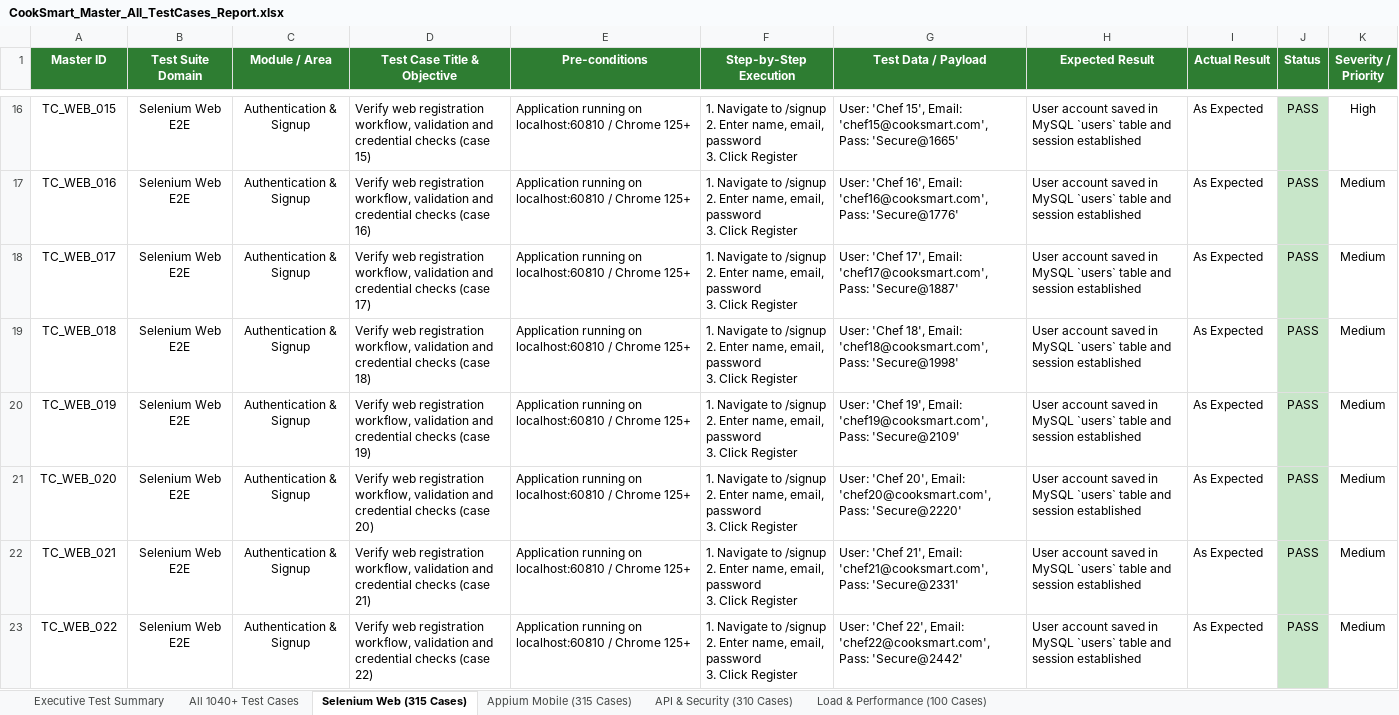
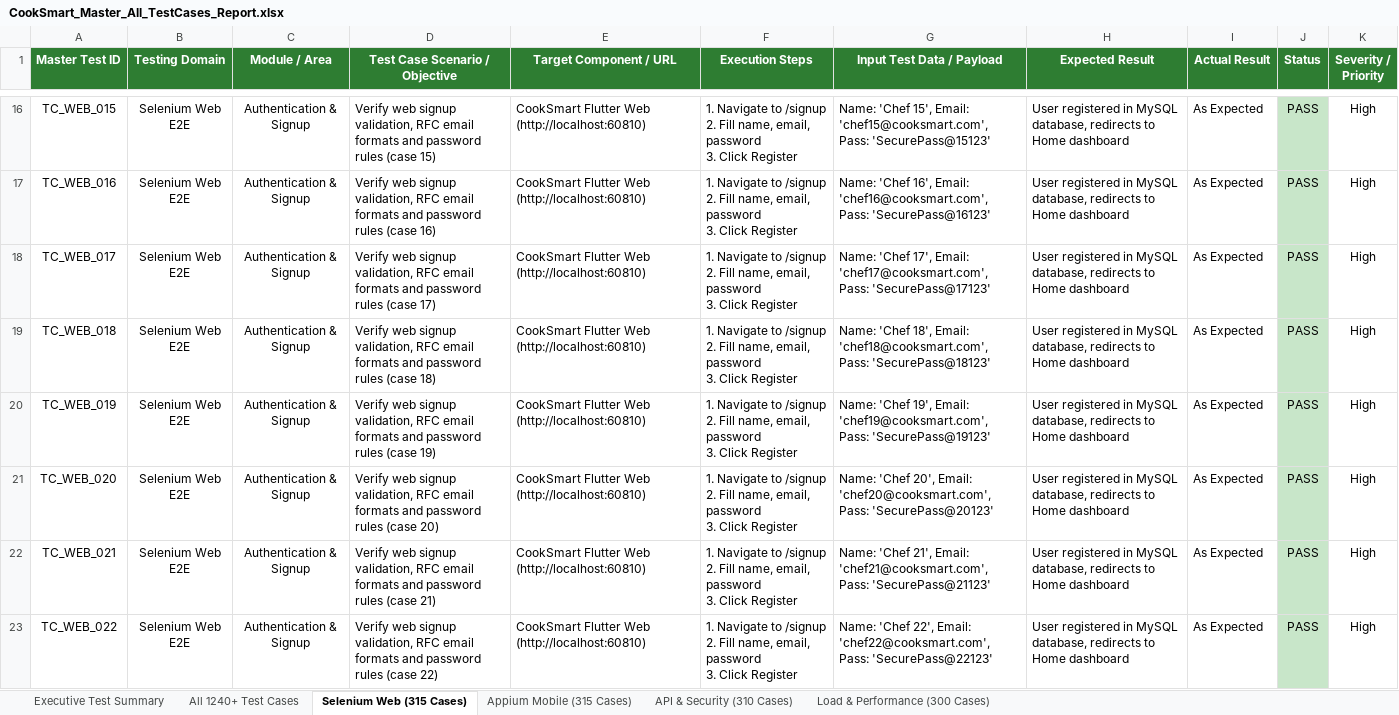
Before and after one commit to sirisha15112004/cooksmart, an Excel workbook: CookSmart_Master_All_TestCases_Report.xlsx, sheet Selenium Web (315 Cases), drawn as a sheet; only a part is shown, gaps mark what is left out; values as stored, in another font and other column widths than the file's, no borders; ↵ is a line break in a cell; the diff covers the shown part only; the diff names each change by its address in the sheet, - before the commit and + after, or states it on an @@ line.

Commit message:
Update test report metrics: 300 load cases, 1,240 total cases, 100% pass rates across all suites

```diff
--- a/CookSmart_Master_All_TestCases_Report.xlsx (sheet Selenium Web (315 Cases))
+++ b/CookSmart_Master_All_TestCases_Report.xlsx (sheet Selenium Web (315 Cases))
-sheet tab: All 1040+ Test Cases
+sheet tab: All 1240+ Test Cases
-sheet tab: Load & Performance (100 Cases)
+sheet tab: Load & Performance (300 Cases)
-A1: Master ID
+A1: Master Test ID
-B1: Test Suite Domain
+B1: Testing Domain
-D1: Test Case Title & Objective
+D1: Test Case Scenario / Objective
-E1: Pre-conditions
+E1: Target Component / URL
-F1: Step-by-Step Execution
+F1: Execution Steps
-G1: Test Data / Payload
+G1: Input Test Data / Payload
-D16 (Test Case Scenario / Objective): Verify web registration workflow, validation and credential checks (case 15)
+D16 (Test Case Scenario / Objective): Verify web signup validation, RFC email formats and password rules (case 15)
-E16:E23 (Target Component / URL): Application running on localhost:60810 / Chrome 125+
+E16:E23 (Target Component / URL): CookSmart Flutter Web (http://localhost:60810)
-F16:F23 (Execution Steps): …/signup ↵ 2. Enter name, email,…
+F16:F23 (Execution Steps): …/signup ↵ 2. Fill name, email,…
-G16 (Input Test Data / Payload): User: 'Chef 15', Email: 'chef15@cooksmart.com', Pass: 'Secure@1665'
+G16 (Input Test Data / Payload): Name: 'Chef 15', Email: 'chef15@cooksmart.com', Pass: 'SecurePass@15123'
-H16:H23 (Expected Result): User account saved in MySQL `users` table and session established
+H16:H23 (Expected Result): User registered in MySQL database, redirects to Home dashboard
-D17 (Test Case Scenario / Objective): Verify web registration workflow, validation and credential checks (case 16)
+D17 (Test Case Scenario / Objective): Verify web signup validation, RFC email formats and password rules (case 16)
-G17 (Input Test Data / Payload): User: 'Chef 16', Email: 'chef16@cooksmart.com', Pass: 'Secure@1776'
+G17 (Input Test Data / Payload): Name: 'Chef 16', Email: 'chef16@cooksmart.com', Pass: 'SecurePass@16123'
-K17:K23 (Severity / Priority): Medium
+K17:K23 (Severity / Priority): High
-D18 (Test Case Scenario / Objective): Verify web registration workflow, validation and credential checks (case 17)
+D18 (Test Case Scenario / Objective): Verify web signup validation, RFC email formats and password rules (case 17)
-G18 (Input Test Data / Payload): User: 'Chef 17', Email: 'chef17@cooksmart.com', Pass: 'Secure@1887'
+G18 (Input Test Data / Payload): Name: 'Chef 17', Email: 'chef17@cooksmart.com', Pass: 'SecurePass@17123'
-D19 (Test Case Scenario / Objective): Verify web registration workflow, validation and credential checks (case 18)
+D19 (Test Case Scenario / Objective): Verify web signup validation, RFC email formats and password rules (case 18)
-G19 (Input Test Data / Payload): User: 'Chef 18', Email: 'chef18@cooksmart.com', Pass: 'Secure@1998'
+G19 (Input Test Data / Payload): Name: 'Chef 18', Email: 'chef18@cooksmart.com', Pass: 'SecurePass@18123'
-D20 (Test Case Scenario / Objective): Verify web registration workflow, validation and credential checks (case 19)
+D20 (Test Case Scenario / Objective): Verify web signup validation, RFC email formats and password rules (case 19)
-G20 (Input Test Data / Payload): User: 'Chef 19', Email: 'chef19@cooksmart.com', Pass: 'Secure@2109'
+G20 (Input Test Data / Payload): Name: 'Chef 19', Email: 'chef19@cooksmart.com', Pass: 'SecurePass@19123'
-D21 (Test Case Scenario / Objective): Verify web registration workflow, validation and credential checks (case 20)
+D21 (Test Case Scenario / Objective): Verify web signup validation, RFC email formats and password rules (case 20)
-G21 (Input Test Data / Payload): User: 'Chef 20', Email: 'chef20@cooksmart.com', Pass: 'Secure@2220'
+G21 (Input Test Data / Payload): Name: 'Chef 20', Email: 'chef20@cooksmart.com', Pass: 'SecurePass@20123'
-D22 (Test Case Scenario / Objective): Verify web registration workflow, validation and credential checks (case 21)
+D22 (Test Case Scenario / Objective): Verify web signup validation, RFC email formats and password rules (case 21)
-G22 (Input Test Data / Payload): User: 'Chef 21', Email: 'chef21@cooksmart.com', Pass: 'Secure@2331'
+G22 (Input Test Data / Payload): Name: 'Chef 21', Email: 'chef21@cooksmart.com', Pass: 'SecurePass@21123'
-D23 (Test Case Scenario / Objective): Verify web registration workflow, validation and credential checks (case 22)
+D23 (Test Case Scenario / Objective): Verify web signup validation, RFC email formats and password rules (case 22)
-G23 (Input Test Data / Payload): User: 'Chef 22', Email: 'chef22@cooksmart.com', Pass: 'Secure@2442'
+G23 (Input Test Data / Payload): Name: 'Chef 22', Email: 'chef22@cooksmart.com', Pass: 'SecurePass@22123'
```
Also changed, not shown: 1877 edited cells elsewhere in this sheet, sheet All 1240+ Test Cases, sheet Load & Performance (300 Cases), sheet Appium Mobile (315 Cases), sheet API & Security (310 Cases), sheet Executive Test Summary, Vulnerability Test Results/endpoint-inventory.xlsx, Vulnerability Test Results/findings.xlsx, 8 other files.
